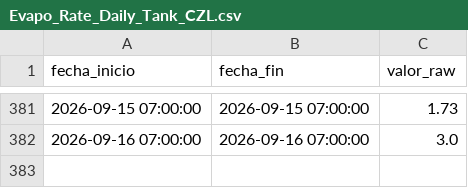
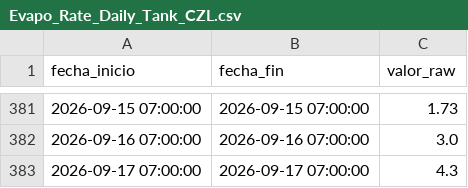
Before and after one commit to oceanografof/canal-panama-dashboards, a CSV file: data/Evapo_Rate_Daily_Tank_CZL.csv, drawn as a sheet; only a part is shown, gaps mark what is left out.

```diff
--- a/data/Evapo_Rate_Daily_Tank_CZL.csv
+++ b/data/Evapo_Rate_Daily_Tank_CZL.csv
@@ -382 +382,2 @@ fecha_inicio,fecha_fin,valor_raw
 2026-09-16 07:00:00,2026-09-16 07:00:00,3.0
+2026-09-17 07:00:00,2026-09-17 07:00:00,4.3
```
Also changed, not shown: data/Discharge_AT_ALHA_Diario.csv, data/Lake_Res_elevation_Telem_AVG_GAT.csv, 3 other files.
